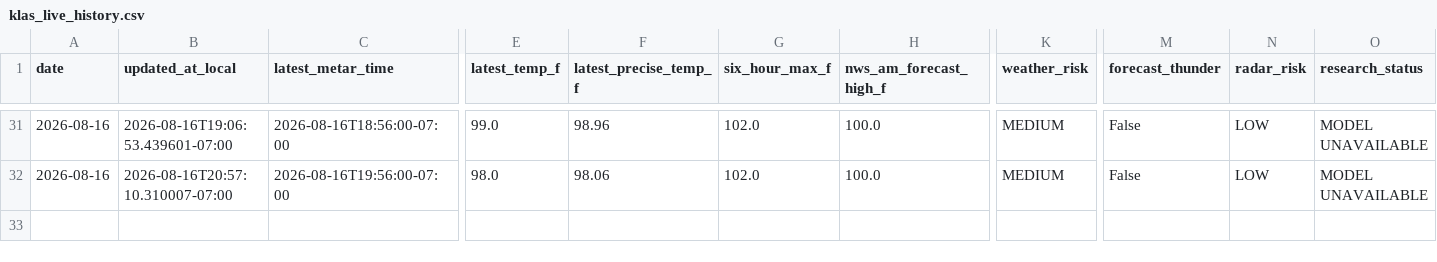
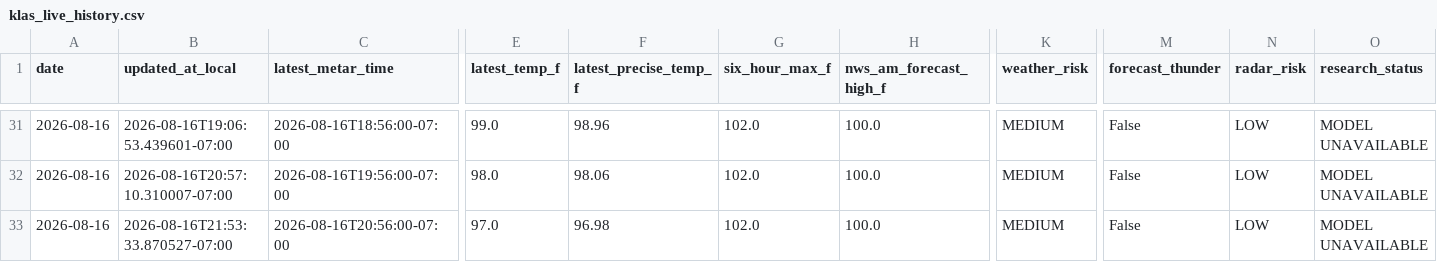
Before and after one commit to capecodbeachgirl/klas-live-model, a CSV file: data/live/klas_live_history.csv, drawn as a sheet; only a part is shown, gaps mark what is left out; rows hold the shown columns only; the diff names each change by its address in the sheet, - before the commit and + after, or states it on an @@ line.

```diff
--- a/data/live/klas_live_history.csv
+++ b/data/live/klas_live_history.csv
+row 33: 2026-08-16 | 2026-08-16T21:53:33.870527-07:00 | 2026-08-16T20:56:00-07:00 | 97.0 | 96.98 | 102.0 | 100.0 | MEDIUM | False | LOW | MODEL UNAVAILABLE
```
Also changed, not shown: data/live/klas_model_history.csv, 2 other files.
